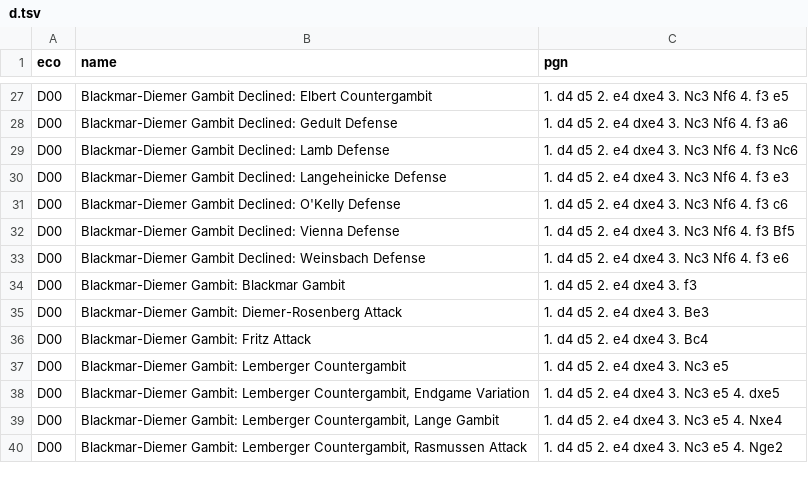
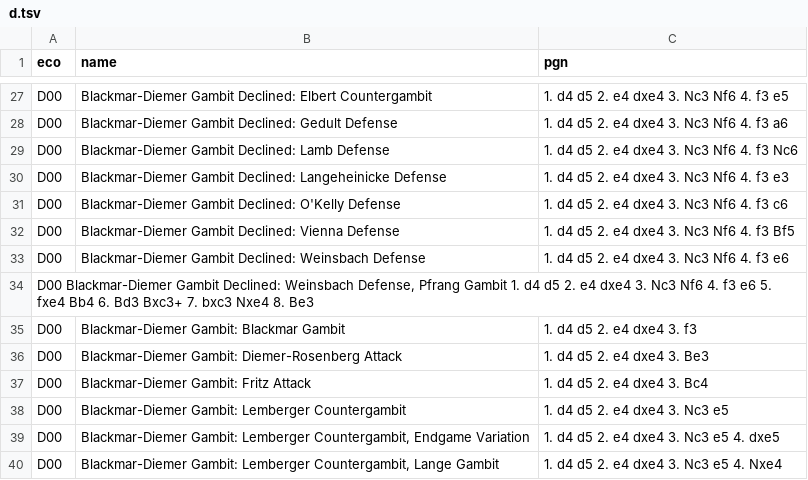
Before and after one commit to lichess-org/chess-openings, a TSV file: d.tsv, drawn as a sheet; only a part is shown, gaps mark what is left out; the shorter side is filled out with more unchanged rows.

Commit message:
Added D00 Pfrang Gambit
Hi guys! It's my first time using GitHub, so please tell me if I make any silly mistakes.

About the addition: This gambit is already added on chess.com
https://www.chess.com/openings/Queens-Pawn-Opening-Blackmar-Diemer-Gambit-Declined-Weinsbach-Declination-Pfrang-Gambit...6.Bd3-Bxc3-7.bxc3-Nxe4-8.Be3

It is mentioned on wikipedia
https://en.wikipedia.org/wiki/List_of_chess_gambits#Blackmar%E2%80%93Diemer_Gambit

And it is also found on this website
https://randomopening.com/opening/d00-pfrang-gambit-bdg/

```diff
--- a/d.tsv
+++ b/d.tsv
@@ -33,2 +33,3 @@ D00	Blackmar-Diemer Gambit Declined: Vienna Defense	1. d4 d5 2. e4 dxe4 3. Nc3 N
 D00	Blackmar-Diemer Gambit Declined: Weinsbach Defense	1. d4 d5 2. e4 dxe4 3. Nc3 Nf6 4. f3 e6
+D00 Blackmar-Diemer Gambit Declined: Weinsbach Defense, Pfrang Gambit 1. d4 d5 2. e4 dxe4 3. Nc3 Nf6 4. f3 e6 5. fxe4 Bb4 6. Bd3 Bxc3+ 7. bxc3 Nxe4 8. Be3
 D00	Blackmar-Diemer Gambit: Blackmar Gambit	1. d4 d5 2. e4 dxe4 3. f3
```
